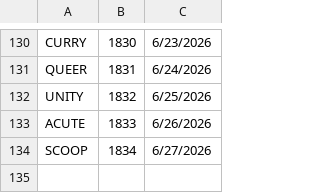
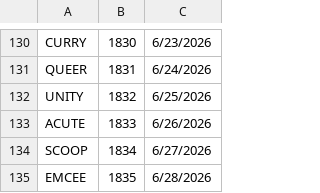
Before and after one commit to 8080Games/WordleMatch, a CSV file: wwwroot/used-words.csv, drawn as a sheet; only a part is shown, gaps mark what is left out.

```diff
--- a/wwwroot/used-words.csv
+++ b/wwwroot/used-words.csv
@@ -134 +134,2 @@ ACUTE,1833,6/26/2026
 SCOOP,1834,6/27/2026
+EMCEE,1835,6/28/2026
```
Also changed, not shown: wwwroot/historical-words.csv, wwwroot/historical_hints.csv, 1 other file.
